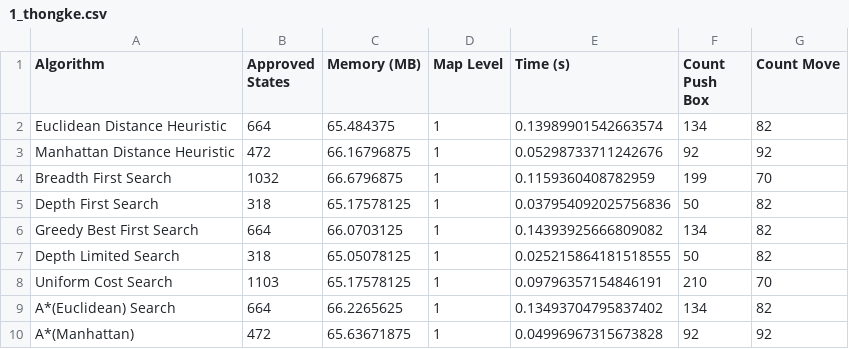
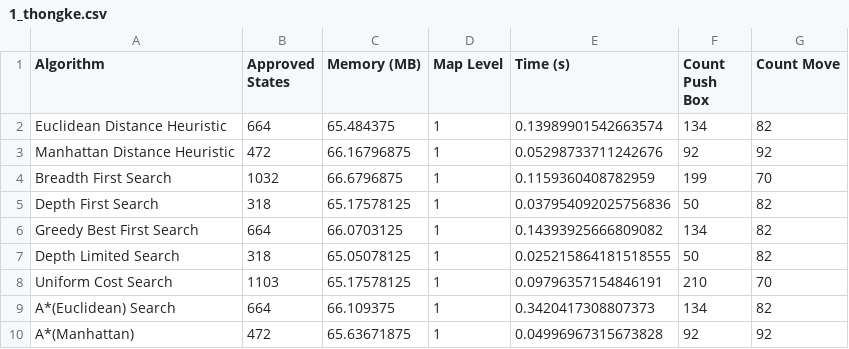
Before and after one commit to PhuongNgan2304/SOKOBAN_GAME, a CSV file: assets/thongke/1_thongke.csv, drawn as a sheet.

Commit message:
fix(bug): result is not declare outside statement

```diff
--- a/assets/thongke/1_thongke.csv
+++ b/assets/thongke/1_thongke.csv
@@ -8,3 +8,3 @@ Depth Limited Search,318,65.05078125,1,0.025215864181518555,50,82
 Uniform Cost Search,1103,65.17578125,1,0.09796357154846191,210,70
-A*(Euclidean) Search,664,66.2265625,1,0.13493704795837402,134,82
+A*(Euclidean) Search,664,66.109375,1,0.3420417308807373,134,82
 A*(Manhattan),472,65.63671875,1,0.04996967315673828,92,92
```
Also changed, not shown: 5 other files.
